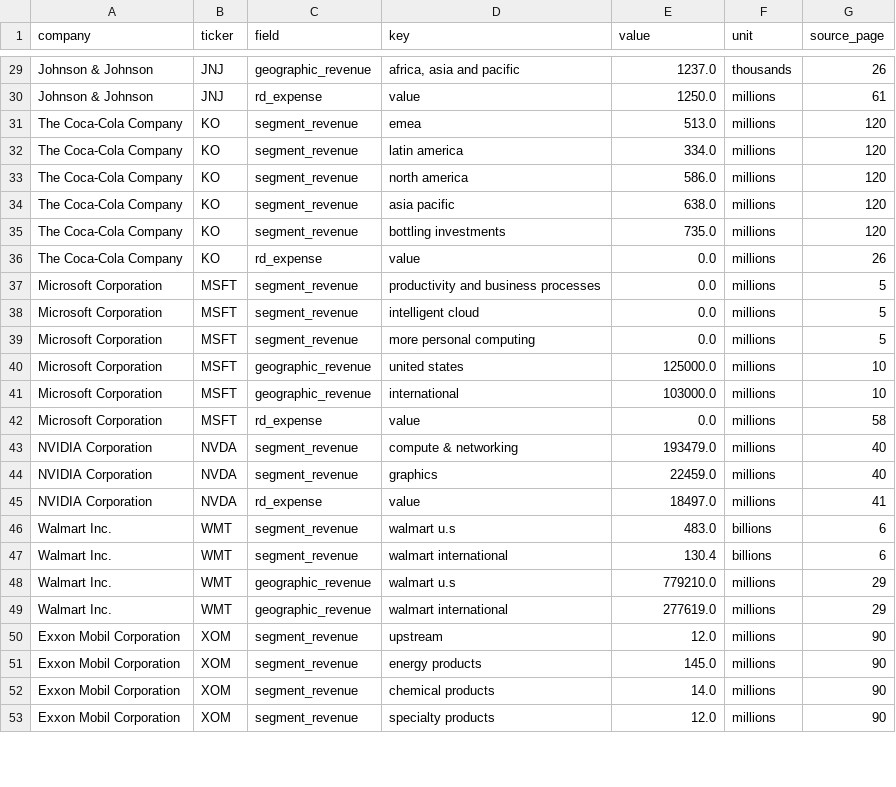
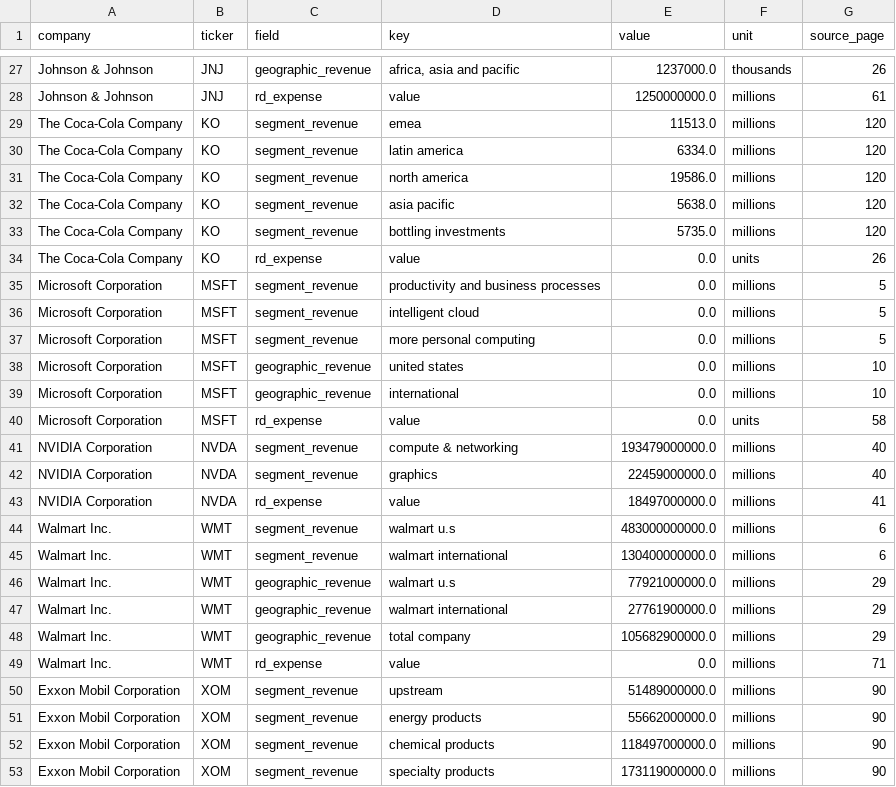
Before and after one commit to khu3086/10-K-Report-Data-Extraction-and-Evaluation, a CSV file: output/extractions_cycle1.csv, drawn as a sheet; only a part is shown, gaps mark what is left out; addresses are those after the commit; the diff covers the shown part only; the diff names each change by its address in the sheet, - before the commit and + after, or states it on an @@ line.

```diff
--- a/output/extractions_cycle1.csv
+++ b/output/extractions_cycle1.csv
-E27 (value): 1237.0
+E27 (value): 1237000.0
-E28 (value): 1250.0
+E28 (value): 1250000000.0
-E29 (value): 513.0
+E29 (value): 11513.0
-E30 (value): 334.0
+E30 (value): 6334.0
-E31 (value): 586.0
+E31 (value): 19586.0
-E32 (value): 638.0
+E32 (value): 5638.0
-E33 (value): 735.0
+E33 (value): 5735.0
-F34 (unit): millions
+F34 (unit): units
-E38 (value): 125000.0
+E38 (value): 0.0
-E39 (value): 103000.0
+E39 (value): 0.0
-F40 (unit): millions
+F40 (unit): units
-E41 (value): 193479.0
+E41 (value): 193479000000.0
-E42 (value): 22459.0
+E42 (value): 22459000000.0
-E43 (value): 18497.0
+E43 (value): 18497000000.0
-E44 (value): 483.0
+E44 (value): 483000000000.0
-F44:F45 (unit): billions
+F44:F45 (unit): millions
-E45 (value): 130.4
+E45 (value): 130400000000.0
-E46 (value): 779210.0
+E46 (value): 77921000000.0
-E47 (value): 277619.0
+E47 (value): 27761900000.0
+row 48: Walmart Inc. | WMT | geographic_revenue | total company | 105682900000.0 | millions | 29
+row 49: Walmart Inc. | WMT | rd_expense | value | 0.0 | millions | 71
-E50 (value): 12.0
+E50 (value): 51489000000.0
-E51 (value): 145.0
+E51 (value): 55662000000.0
-E52 (value): 14.0
+E52 (value): 118497000000.0
-E53 (value): 12.0
+E53 (value): 173119000000.0
```
Also changed, not shown: 4 added rows, 6 removed rows and 21 edited cells elsewhere in this file, data/ground_truth.csv, output/extractions_cycle2.csv, 10 other files.
